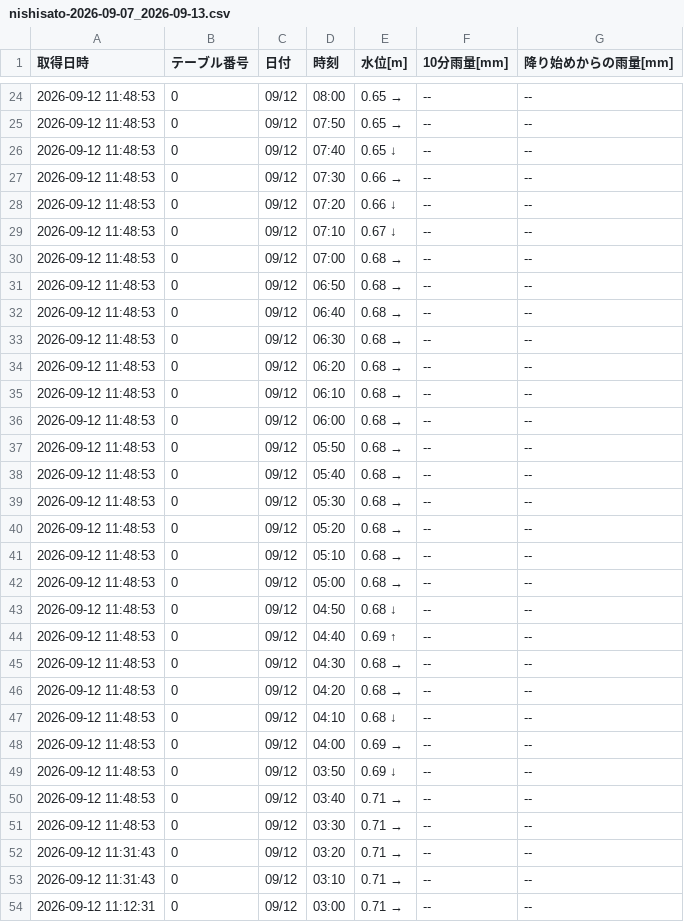
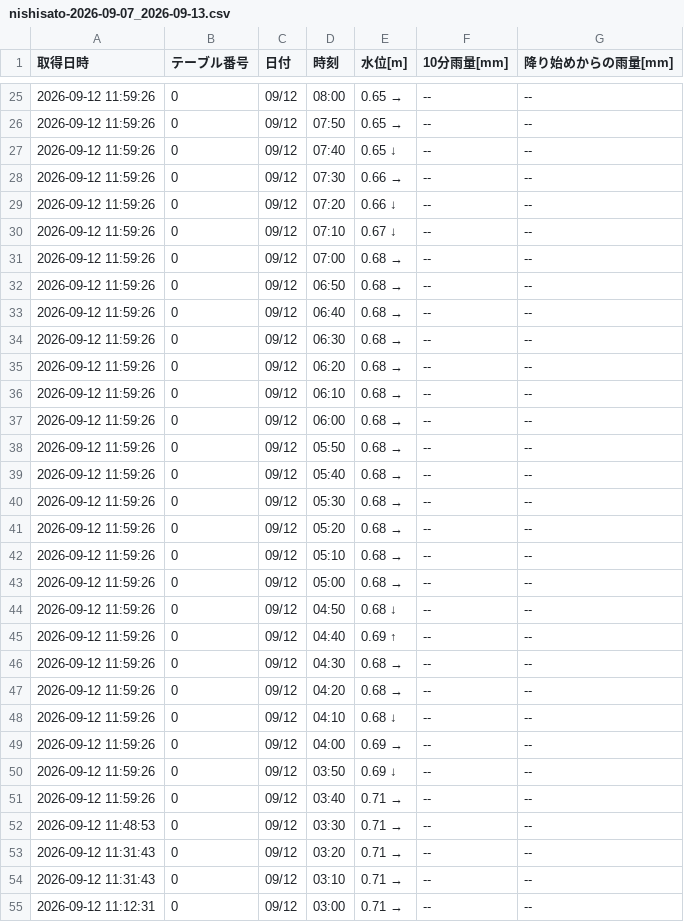
Before and after one commit to surveyhisyu/Stream-gauging-logger, a CSV file: data/nishisato/nishisato-2026-09-07_2026-09-13.csv, drawn as a sheet; only a part is shown, gaps mark what is left out; the diff covers the shown part only.

```diff
--- a/data/nishisato/nishisato-2026-09-07_2026-09-13.csv
+++ b/data/nishisato/nishisato-2026-09-07_2026-09-13.csv
@@ -24,28 +25,28 @@
-2026-09-12 11:48:53,0,09/12,08:00,0.65 →,--,--
-2026-09-12 11:48:53,0,09/12,07:50,0.65 →,--,--
-2026-09-12 11:48:53,0,09/12,07:40,0.65 ↓,--,--
-2026-09-12 11:48:53,0,09/12,07:30,0.66 →,--,--
-2026-09-12 11:48:53,0,09/12,07:20,0.66 ↓,--,--
-2026-09-12 11:48:53,0,09/12,07:10,0.67 ↓,--,--
-2026-09-12 11:48:53,0,09/12,07:00,0.68 →,--,--
-2026-09-12 11:48:53,0,09/12,06:50,0.68 →,--,--
-2026-09-12 11:48:53,0,09/12,06:40,0.68 →,--,--
-2026-09-12 11:48:53,0,09/12,06:30,0.68 →,--,--
-2026-09-12 11:48:53,0,09/12,06:20,0.68 →,--,--
-2026-09-12 11:48:53,0,09/12,06:10,0.68 →,--,--
-2026-09-12 11:48:53,0,09/12,06:00,0.68 →,--,--
-2026-09-12 11:48:53,0,09/12,05:50,0.68 →,--,--
-2026-09-12 11:48:53,0,09/12,05:40,0.68 →,--,--
-2026-09-12 11:48:53,0,09/12,05:30,0.68 →,--,--
-2026-09-12 11:48:53,0,09/12,05:20,0.68 →,--,--
-2026-09-12 11:48:53,0,09/12,05:10,0.68 →,--,--
-2026-09-12 11:48:53,0,09/12,05:00,0.68 →,--,--
-2026-09-12 11:48:53,0,09/12,04:50,0.68 ↓,--,--
-2026-09-12 11:48:53,0,09/12,04:40,0.69 ↑,--,--
-2026-09-12 11:48:53,0,09/12,04:30,0.68 →,--,--
-2026-09-12 11:48:53,0,09/12,04:20,0.68 →,--,--
-2026-09-12 11:48:53,0,09/12,04:10,0.68 ↓,--,--
-2026-09-12 11:48:53,0,09/12,04:00,0.69 →,--,--
-2026-09-12 11:48:53,0,09/12,03:50,0.69 ↓,--,--
-2026-09-12 11:48:53,0,09/12,03:40,0.71 →,--,--
+2026-09-12 11:59:26,0,09/12,08:00,0.65 →,--,--
+2026-09-12 11:59:26,0,09/12,07:50,0.65 →,--,--
+2026-09-12 11:59:26,0,09/12,07:40,0.65 ↓,--,--
+2026-09-12 11:59:26,0,09/12,07:30,0.66 →,--,--
+2026-09-12 11:59:26,0,09/12,07:20,0.66 ↓,--,--
+2026-09-12 11:59:26,0,09/12,07:10,0.67 ↓,--,--
+2026-09-12 11:59:26,0,09/12,07:00,0.68 →,--,--
+2026-09-12 11:59:26,0,09/12,06:50,0.68 →,--,--
+2026-09-12 11:59:26,0,09/12,06:40,0.68 →,--,--
+2026-09-12 11:59:26,0,09/12,06:30,0.68 →,--,--
+2026-09-12 11:59:26,0,09/12,06:20,0.68 →,--,--
+2026-09-12 11:59:26,0,09/12,06:10,0.68 →,--,--
+2026-09-12 11:59:26,0,09/12,06:00,0.68 →,--,--
+2026-09-12 11:59:26,0,09/12,05:50,0.68 →,--,--
+2026-09-12 11:59:26,0,09/12,05:40,0.68 →,--,--
+2026-09-12 11:59:26,0,09/12,05:30,0.68 →,--,--
+2026-09-12 11:59:26,0,09/12,05:20,0.68 →,--,--
+2026-09-12 11:59:26,0,09/12,05:10,0.68 →,--,--
+2026-09-12 11:59:26,0,09/12,05:00,0.68 →,--,--
+2026-09-12 11:59:26,0,09/12,04:50,0.68 ↓,--,--
+2026-09-12 11:59:26,0,09/12,04:40,0.69 ↑,--,--
+2026-09-12 11:59:26,0,09/12,04:30,0.68 →,--,--
+2026-09-12 11:59:26,0,09/12,04:20,0.68 →,--,--
+2026-09-12 11:59:26,0,09/12,04:10,0.68 ↓,--,--
+2026-09-12 11:59:26,0,09/12,04:00,0.69 →,--,--
+2026-09-12 11:59:26,0,09/12,03:50,0.69 ↓,--,--
+2026-09-12 11:59:26,0,09/12,03:40,0.71 →,--,--
 2026-09-12 11:48:53,0,09/12,03:30,0.71 →,--,--
```
Also changed, not shown: 1 added row and 22 edited cells elsewhere in this file, data/nakayama/nakayama-2026-08-31_2026-09-06.csv, data/nakayama/nakayama-2026-09-07_2026-09-13.csv, 4 other files.
